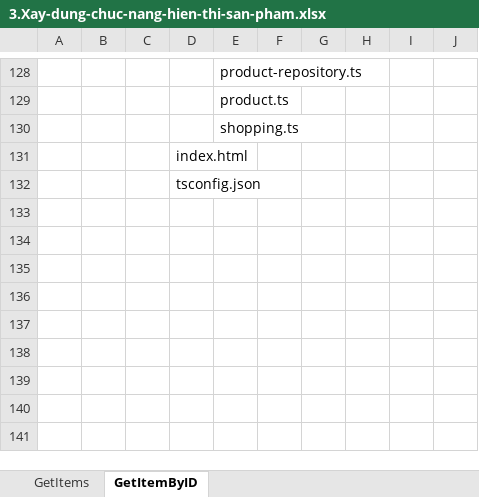
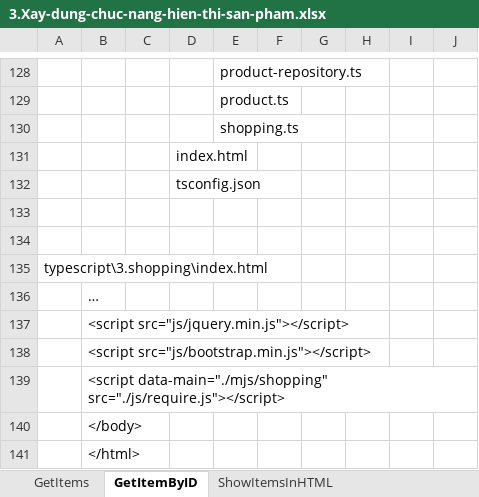
Before and after one commit to hikarihust/typescript, an Excel workbook: me/3.shopping/3.Xay-dung-chuc-nang-hien-thi-san-pham.xlsx, sheet GetItemByID, drawn as a sheet; only a part is shown, gaps mark what is left out; values as stored, in another font and other column widths than the file's, no borders; charts and pictures not drawn; the diff names each change by its address in the sheet, - before the commit and + after, or states it on an @@ line.

Commit message:
ShowItemsInHTML

```diff
--- a/me/3.shopping/3.Xay-dung-chuc-nang-hien-thi-san-pham.xlsx (sheet GetItemByID)
+++ b/me/3.shopping/3.Xay-dung-chuc-nang-hien-thi-san-pham.xlsx (sheet GetItemByID)
+sheet tab: ShowItemsInHTML
+row 133: (empty)
+row 134: (empty)
+row 135: typescript\3.shopping\index.html
+row 136:  | …
+row 137:  | <script src="js/jquery.min.js"></script>
+row 138:  | <script src="js/bootstrap.min.js"></script>
+row 139:  | <script data-main="./mjs/shopping" src="./js/require.js"></script>
+row 140:  | </body>
+row 141:  | </html>
```
Also changed, not shown: charts or pictures, 6 other files.
